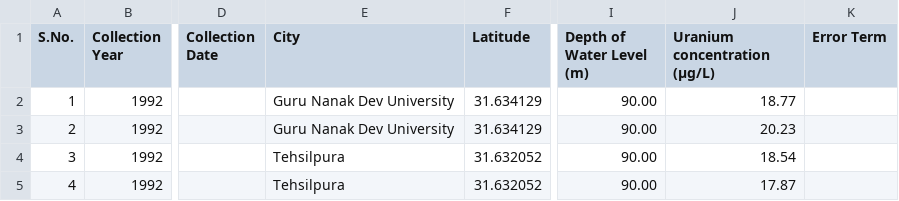
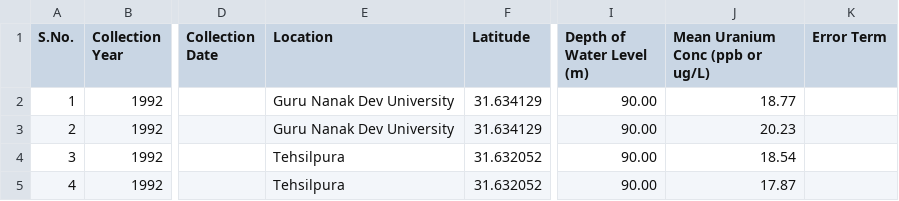
Before and after one commit to ikabrain/uranium-punjab-analysis, a CSV file: micro-study-1/uranium1.csv, drawn as a sheet; only a part is shown, gaps mark what is left out; the diff names each change by its address in the sheet, - before the commit and + after, or states it on an @@ line.

Commit message:
Conducted first microstudy!

```diff
--- a/micro-study-1/uranium1.csv
+++ b/micro-study-1/uranium1.csv
-E1: City
+E1: Location
-J1: Uranium concentration (µg/L)
+J1: Mean Uranium Conc (ppb or ug/L)
```
Also changed, not shown: 1 other file.
